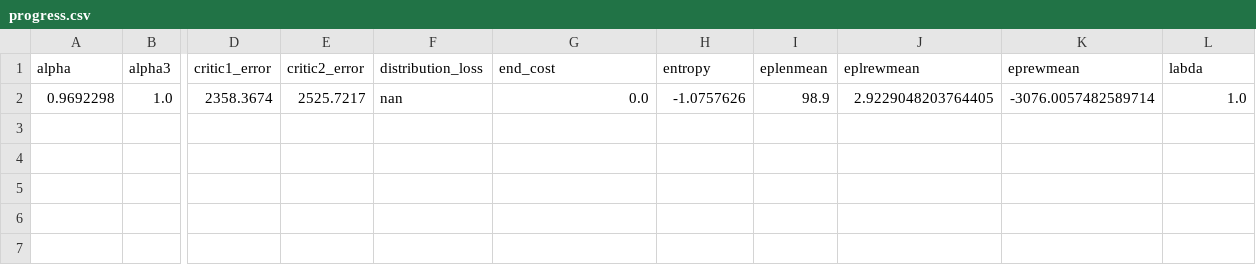
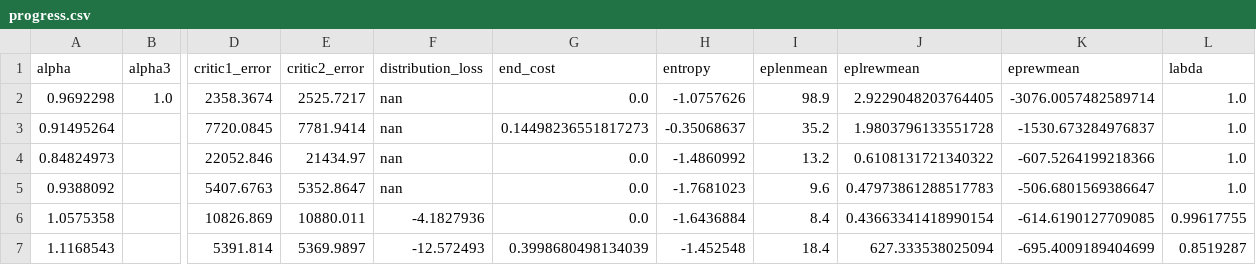
Before and after one commit to Yuantian013/SCLSAC, a CSV file: log/CartPolecons-v0/SCSAC-0.01/0/progress.csv, drawn as a sheet; only a part is shown, gaps mark what is left out; rows hold the shown columns only; the diff names each change by its address in the sheet, - before the commit and + after, or states it on an @@ line.

```diff
--- a/log/CartPolecons-v0/SCSAC-0.01/0/progress.csv
+++ b/log/CartPolecons-v0/SCSAC-0.01/0/progress.csv
+row 3: 0.91495264 |  | 7720.0845 | 7781.9414 | nan | 0.14498236551817273 | -0.35068637 | 35.2 | 1.9803796133551728 | -1530.673284976837 | 1.0
+row 4: 0.84824973 |  | 22052.846 | 21434.97 | nan | 0.0 | -1.4860992 | 13.2 | 0.6108131721340322 | -607.5264199218366 | 1.0
+row 5: 0.9388092 |  | 5407.6763 | 5352.8647 | nan | 0.0 | -1.7681023 | 9.6 | 0.47973861288517783 | -506.6801569386647 | 1.0
+row 6: 1.0575358 |  | 10826.869 | 10880.011 | -4.1827936 | 0.0 | -1.6436884 | 8.4 | 0.43663341418990154 | -614.6190127709085 | 0.99617755
+row 7: 1.1168543 |  | 5391.814 | 5369.9897 | -12.572493 | 0.3998680498134039 | -1.452548 | 18.4 | 627.333538025094 | -695.4009189404699 | 0.8519287
```
Also changed, not shown: log/CartPolecons-v0/SCSAC-0.1/0/progress.csv.
